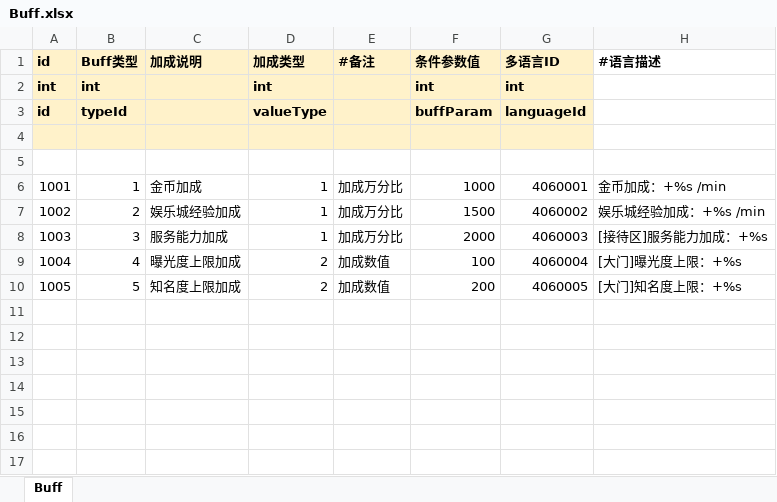
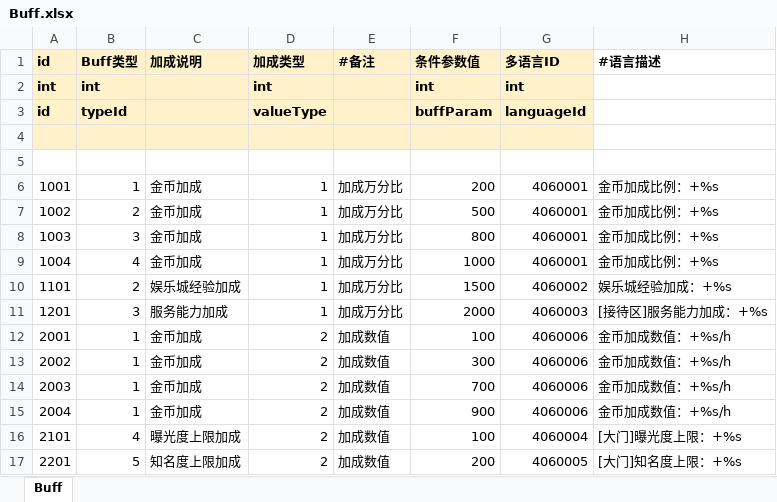
Before and after one commit to yanhailong/jjg2026, an Excel workbook: hall/resources/sample/Buff.xlsx, sheet Buff, drawn as a sheet; values as stored, in another font and other column widths than the file's, no borders; conditional formats not drawn; addresses are those after the commit; the diff names each change by its address in the sheet, - before the commit and + after, or states it on an @@ line.

```diff
--- a/hall/resources/sample/Buff.xlsx (sheet Buff)
+++ b/hall/resources/sample/Buff.xlsx (sheet Buff)
-F6 (条件参数值): 1000
+F6 (条件参数值): 200
-H6 (#语言描述): 金币加成：+%s /min
+H6 (#语言描述): 金币加成比例：+%s
+row 7: 1002 | 2 | 金币加成 | 1 | 加成万分比 | 500 | 4060001 | 金币加成比例：+%s
+row 8: 1003 | 3 | 金币加成 | 1 | 加成万分比 | 800 | 4060001 | 金币加成比例：+%s
+row 9: 1004 | 4 | 金币加成 | 1 | 加成万分比 | 1000 | 4060001 | 金币加成比例：+%s
-A10 (id): 1002
+A10 (id): 1101
-H10 (#语言描述): 娱乐城经验加成：+%s /min
+H10 (#语言描述): 娱乐城经验加成：+%s
-A11 (id): 1003
+A11 (id): 1201
+row 12: 2001 | 1 | 金币加成 | 2 | 加成数值 | 100 | 4060006 | 金币加成数值：+%s/h
+row 13: 2002 | 1 | 金币加成 | 2 | 加成数值 | 300 | 4060006 | 金币加成数值：+%s/h
+row 14: 2003 | 1 | 金币加成 | 2 | 加成数值 | 700 | 4060006 | 金币加成数值：+%s/h
+row 15: 2004 | 1 | 金币加成 | 2 | 加成数值 | 900 | 4060006 | 金币加成数值：+%s/h
-A16 (id): 1004
+A16 (id): 2101
-A17 (id): 1005
+A17 (id): 2201
```
Also changed, not shown: hall/resources/sample/BuildingSkin.xlsx, hall/resources/sample/BuildingUpgradeTable.xlsx, 11 other files.
